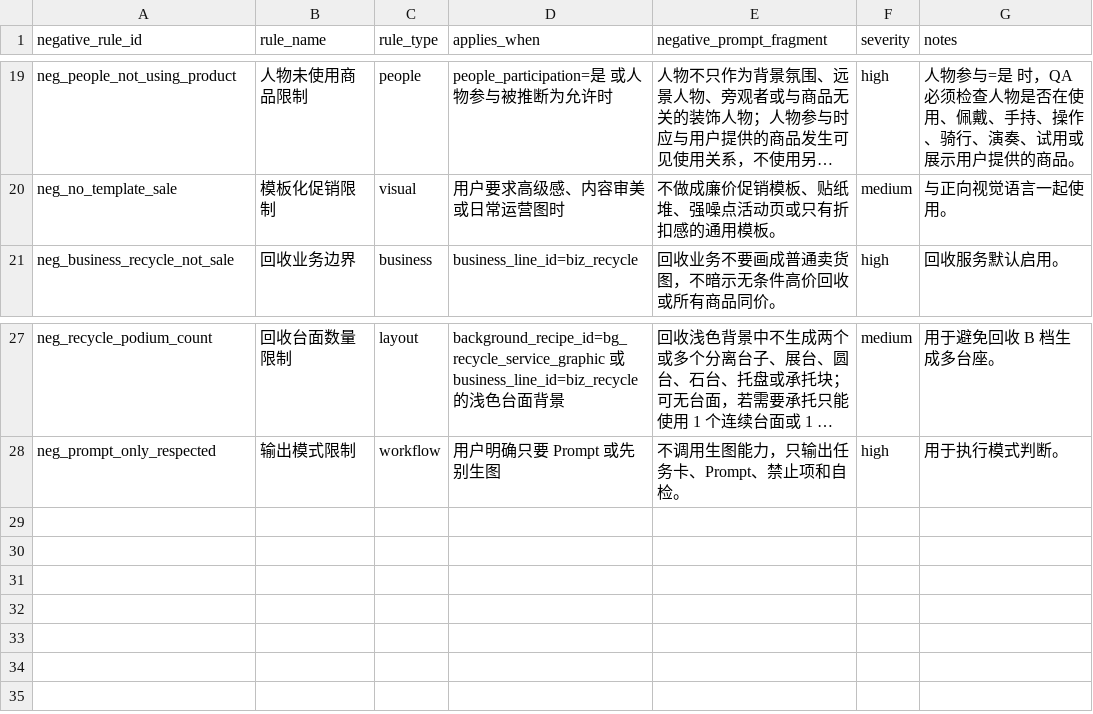
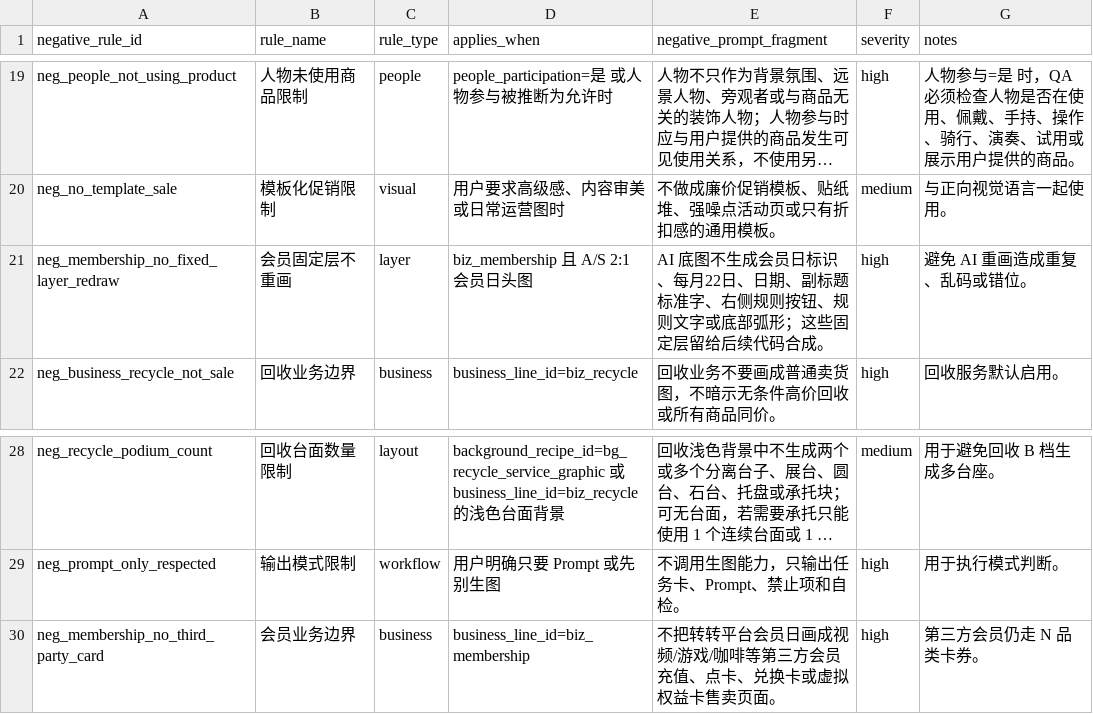
Before and after one commit to fenseyidu/zhuanzhuan-poster, a CSV file: assets/Prompt参数库_v0.1/data/12_negative_rules.csv, drawn as a sheet; only a part is shown, gaps mark what is left out; long unchanged cells end in …; the diff names each change by its address in the sheet, - before the commit and + after, or states it on an @@ line.

```diff
--- a/assets/Prompt参数库_v0.1/data/12_negative_rules.csv
+++ b/assets/Prompt参数库_v0.1/data/12_negative_rules.csv
+row 21: neg_membership_no_fixed_layer_redraw | 会员固定层不重画 | layer | biz_membership 且 A/S 2:1 会员日头图 | AI 底图不生成会员日标识、每月22日、日期、副标题标准字、右侧规则按钮、规则文字或底部弧形；这些固定层留给后续代码合成。 | high | 避免 AI 重画造成重复、乱码或错位。
+row 30: neg_membership_no_third_party_card | 会员业务边界 | business | business_line_id=biz_membership | 不把转转平台会员日画成视频/游戏/咖啡等第三方会员充值、点卡、兑换卡或虚拟权益卡售卖页面。 | high | 第三方会员仍走 N 品类卡券。
```
Also changed, not shown: assets/Prompt参数库_v0.1/data/01_business_lines.csv, assets/Prompt参数库_v0.1/data/04_marketing_types.csv, 21 other files.
